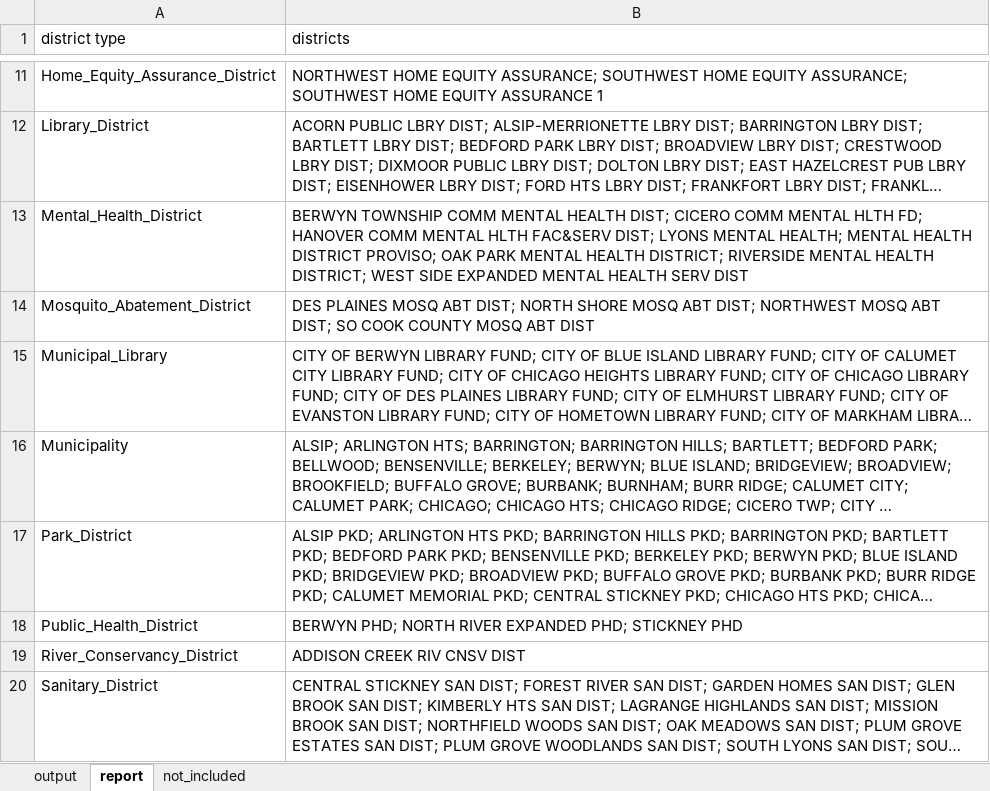
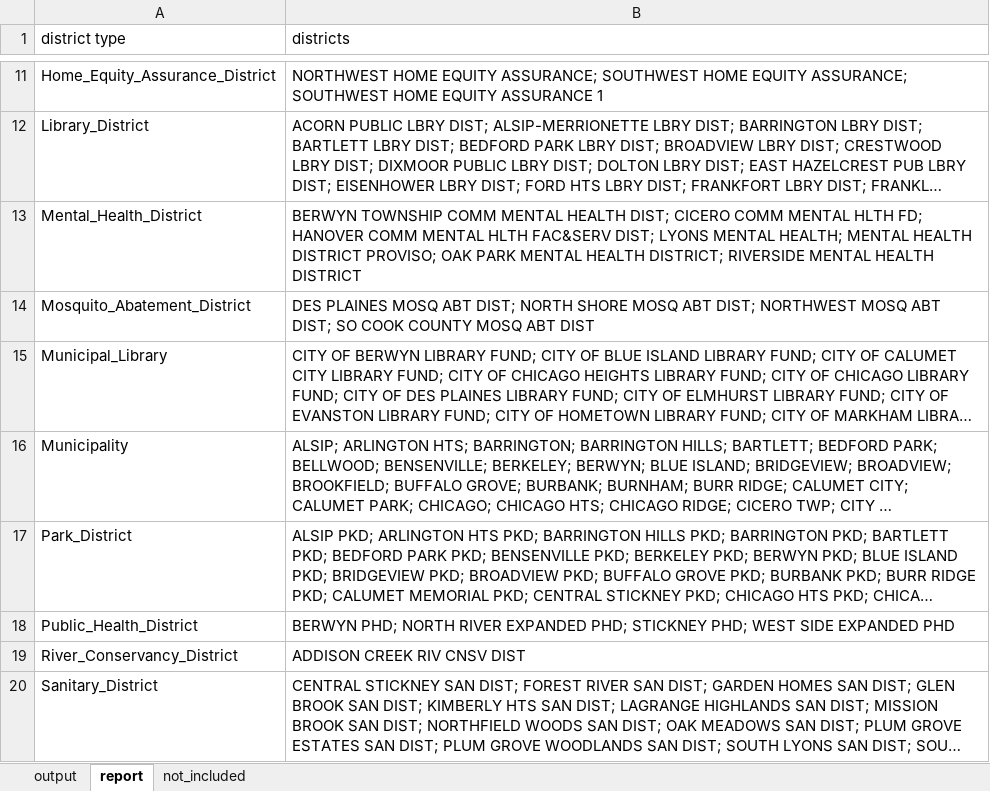
Before and after one commit to CMAP-REPOS/effective_property_tax, an Excel workbook: outputs/2_dists_by_taxcode_proc_cook.xlsx, sheet report, drawn as a sheet; only a part is shown, gaps mark what is left out; long unchanged cells end in …; values as stored, in another font and other column widths than the file's, no borders; the diff names each change by its address in the sheet, - before the commit and + after, or states it on an @@ line.

```diff
--- a/outputs/2_dists_by_taxcode_proc_cook.xlsx (sheet report)
+++ b/outputs/2_dists_by_taxcode_proc_cook.xlsx (sheet report)
-B13 (districts): …MENTAL HEALTH DISTRICT; WEST SIDE EXPANDED MENTAL HEALTH SERV DIST
+B13 (districts): …MENTAL HEALTH DISTRICT
-B18 (districts): …PHD; STICKNEY PHD
+B18 (districts): …PHD; STICKNEY PHD; WEST SIDE EXPANDED PHD
```
Also changed, not shown: sheet output, outputs/2_dists_by_taxcode_proc_dupage.xlsx, outputs/2_dists_by_taxcode_proc_lake.xlsx, 9 other files.
